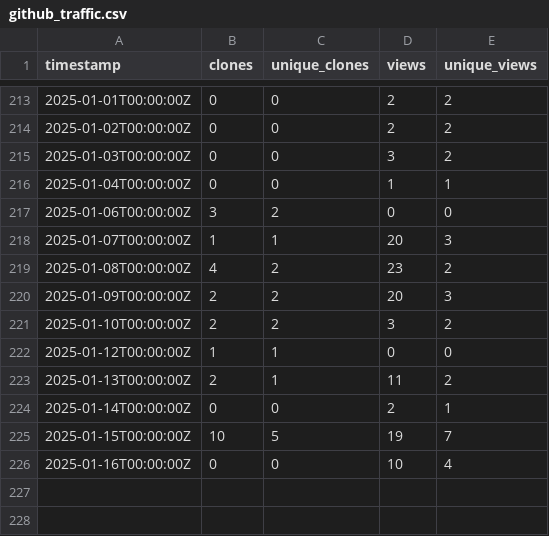
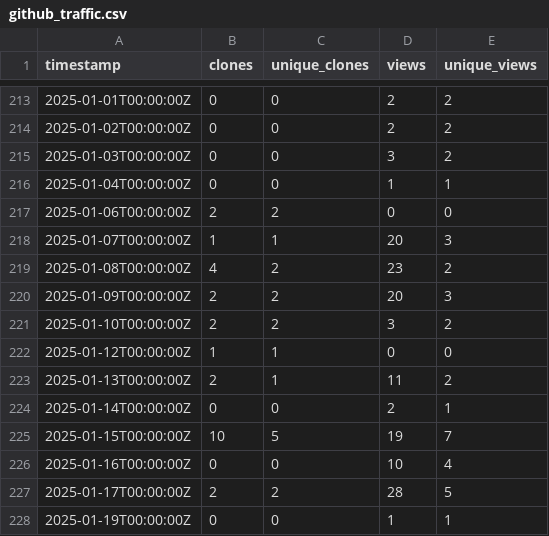
Before and after one commit to ELIXIR-Belgium/elixir-toolkit-theme, a CSV file: github_traffic.csv, drawn as a sheet; only a part is shown, gaps mark what is left out.

Commit message:
Update weekly GitHub stats

```diff
--- a/github_traffic.csv
+++ b/github_traffic.csv
@@ -216,3 +216,3 @@ timestamp,clones,unique_clones,views,unique_views
 2025-01-04T00:00:00Z,0,0,1,1
-2025-01-06T00:00:00Z,3,2,0,0
+2025-01-06T00:00:00Z,2,2,0,0
 2025-01-07T00:00:00Z,1,1,20,3
@@ -226 +226,3 @@ timestamp,clones,unique_clones,views,unique_views
 2025-01-16T00:00:00Z,0,0,10,4
+2025-01-17T00:00:00Z,2,2,28,5
+2025-01-19T00:00:00Z,0,0,1,1
```
